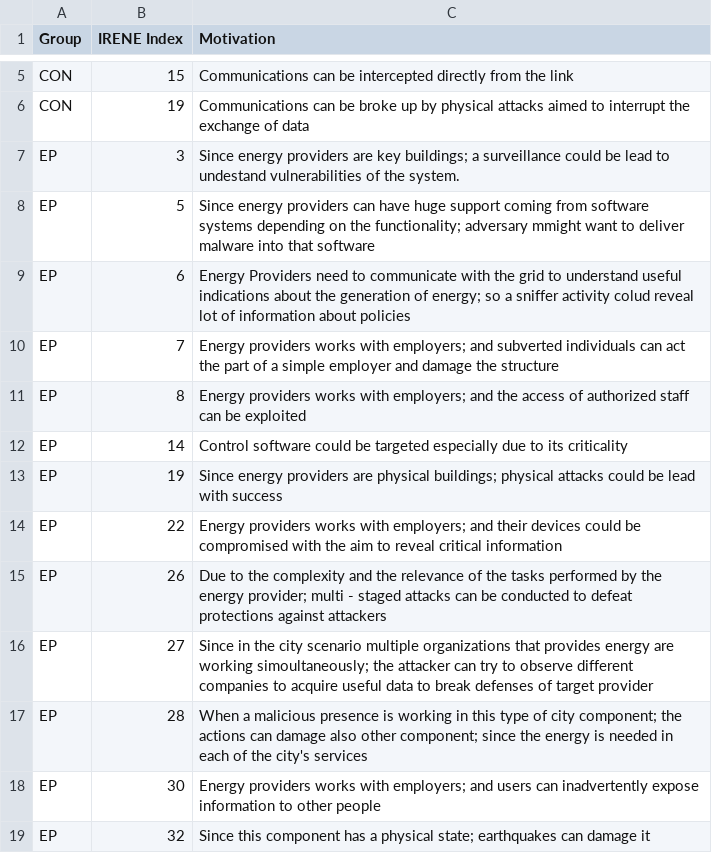
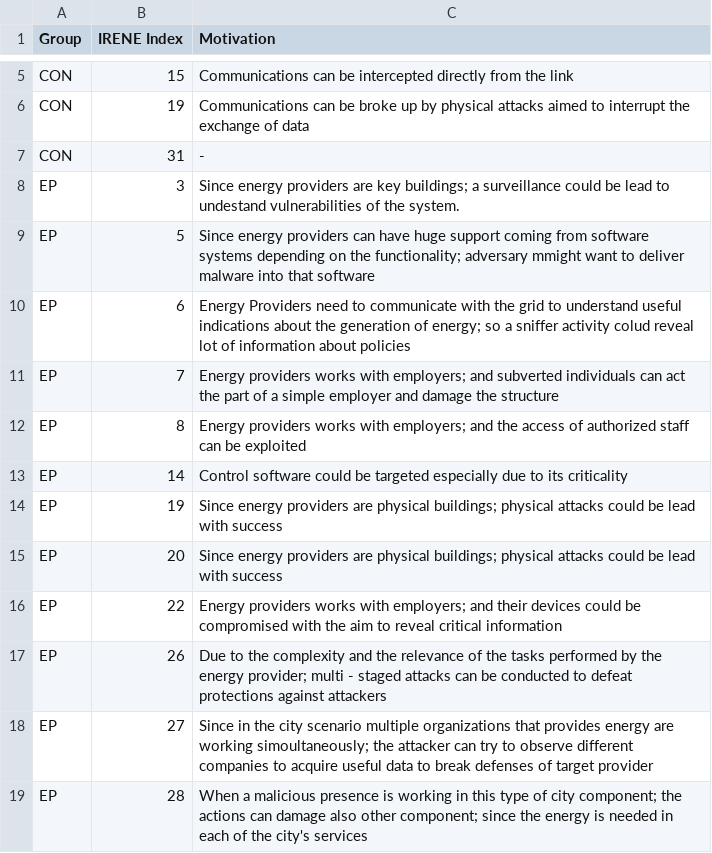
Before and after one commit to tommyippoz/ThreatAnalysis, a CSV file: WP2_ThreatAnalysis/files/Category_Threat.csv, drawn as a sheet; only a part is shown, gaps mark what is left out; the shorter side is filled out with more unchanged rows.

```diff
--- a/WP2_ThreatAnalysis/files/Category_Threat.csv
+++ b/WP2_ThreatAnalysis/files/Category_Threat.csv
@@ -6,2 +6,3 @@ CON,15,Communications can be intercepted directly from the link
 CON,19,Communications can be broke up by physical attacks aimed to interrupt the exchange of data
+CON,31,-
 EP,3,Since energy providers are key buildings; a surveillance could be lead to undestand vulnerabilities of the system.
@@ -13,2 +14,3 @@ EP,14,Control software could be targeted especially due to its criticality
 EP,19,Since energy providers are physical buildings; physical attacks could be lead with success
+EP,20,Since energy providers are physical buildings; physical attacks could be lead with success
 EP,22,Energy providers works with employers; and their devices could be compromised with the aim to reveal critical information
```
Also changed, not shown: WP2_ThreatAnalysis/files/Component_Threat.csv, 47 other files.
